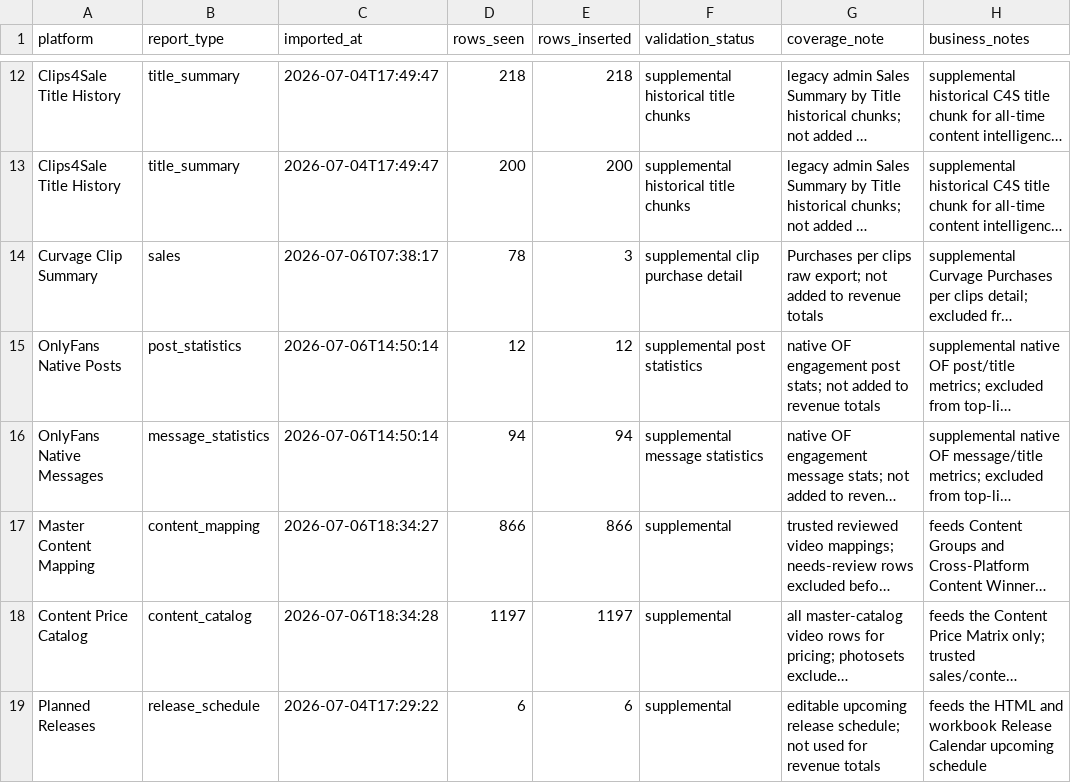
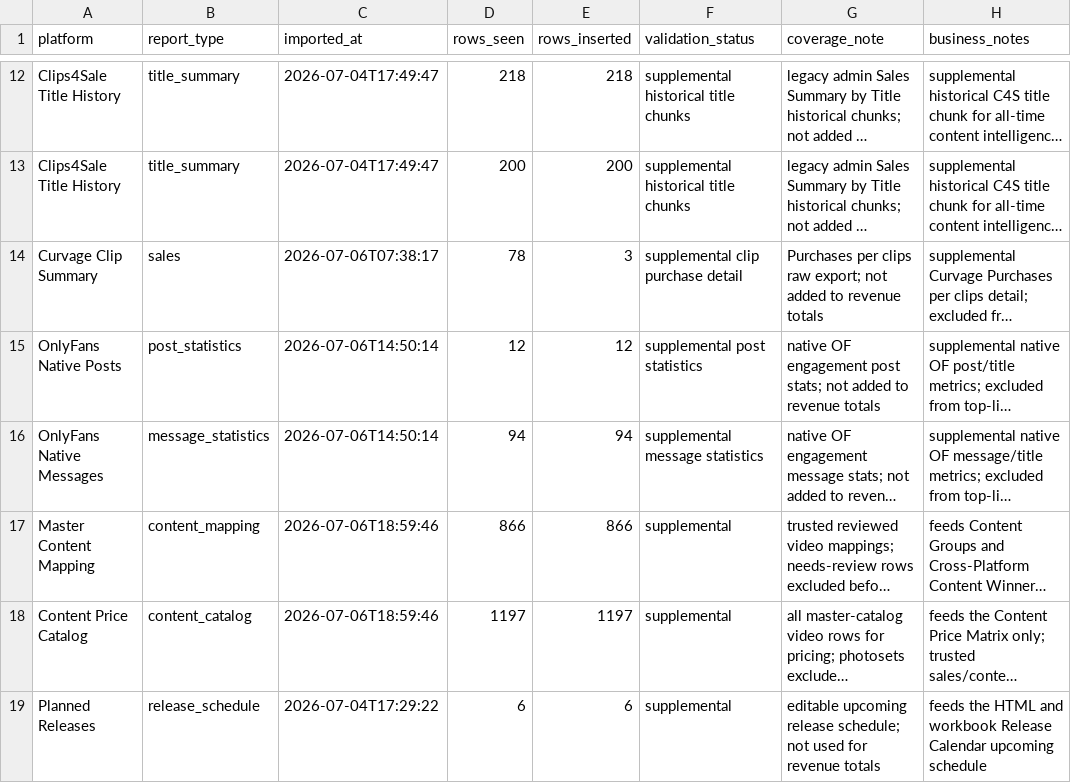
Before and after one commit to Trippaeon3/creator-sales-dashboard-public-2ba6b9a86c53, a CSV file: data/source_audit.csv, drawn as a sheet; only a part is shown, gaps mark what is left out; long unchanged cells end in …; the diff names each change by its address in the sheet, - before the commit and + after, or states it on an @@ line.

```diff
--- a/data/source_audit.csv
+++ b/data/source_audit.csv
-C17 (imported_at): 2026-07-06T18:34:27
+C17 (imported_at): 2026-07-06T18:59:46
-C18 (imported_at): 2026-07-06T18:34:28
+C18 (imported_at): 2026-07-06T18:59:46
```
Also changed, not shown: data/content_group_summary.csv, data/content_period_summary.csv, 8 other files.
